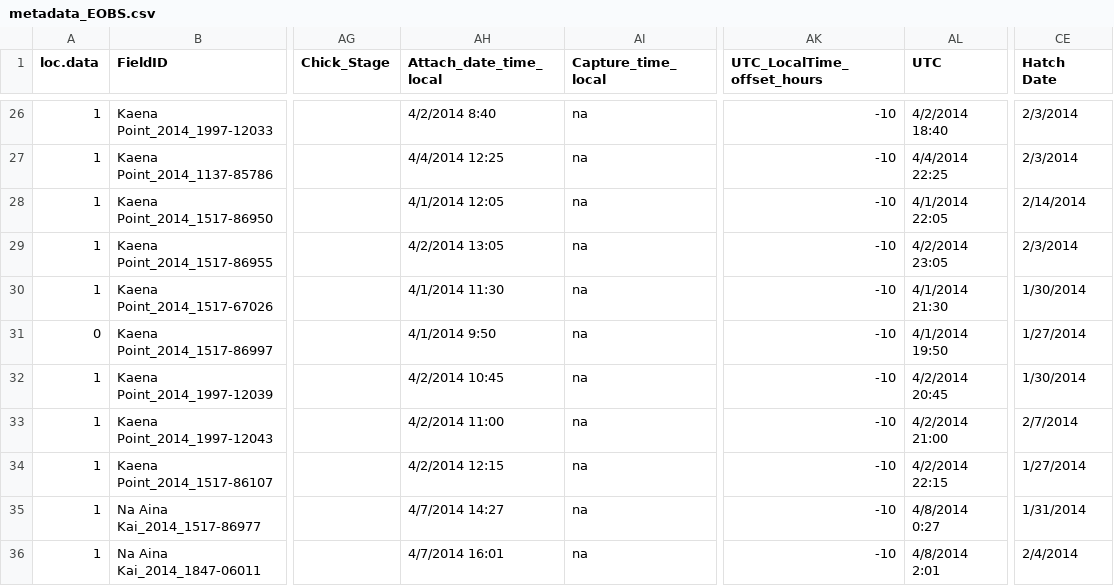
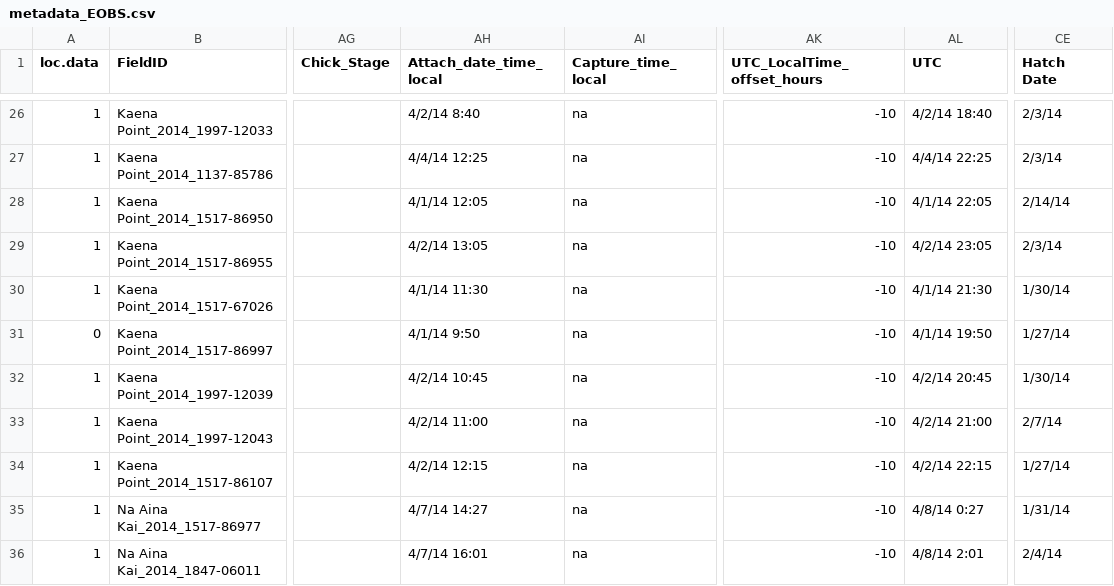
Before and after one commit to mczapanskiy-usgs/WERC-SC, a CSV file: trackcode/eobs/metadata_EOBS.csv, drawn as a sheet; only a part is shown, gaps mark what is left out; the diff covers the shown part only; the diff names each change by its address in the sheet, - before the commit and + after, or states it on an @@ line.

```diff
--- a/trackcode/eobs/metadata_EOBS.csv
+++ b/trackcode/eobs/metadata_EOBS.csv
-AH26 (Attach_date_time_local): 4/2/2014 8:40
+AH26 (Attach_date_time_local): 4/2/14 8:40
-AL26 (UTC): 4/2/2014 18:40
+AL26 (UTC): 4/2/14 18:40
-CE26:CE27 (Hatch Date): 2/3/2014
+CE26:CE27 (Hatch Date): 2/3/14
-AH27 (Attach_date_time_local): 4/4/2014 12:25
+AH27 (Attach_date_time_local): 4/4/14 12:25
-AL27 (UTC): 4/4/2014 22:25
+AL27 (UTC): 4/4/14 22:25
-AH28 (Attach_date_time_local): 4/1/2014 12:05
+AH28 (Attach_date_time_local): 4/1/14 12:05
-AL28 (UTC): 4/1/2014 22:05
+AL28 (UTC): 4/1/14 22:05
-CE28 (Hatch Date): 2/14/2014
+CE28 (Hatch Date): 2/14/14
-AH29 (Attach_date_time_local): 4/2/2014 13:05
+AH29 (Attach_date_time_local): 4/2/14 13:05
-AL29 (UTC): 4/2/2014 23:05
+AL29 (UTC): 4/2/14 23:05
-CE29 (Hatch Date): 2/3/2014
+CE29 (Hatch Date): 2/3/14
-AH30 (Attach_date_time_local): 4/1/2014 11:30
+AH30 (Attach_date_time_local): 4/1/14 11:30
-AL30 (UTC): 4/1/2014 21:30
+AL30 (UTC): 4/1/14 21:30
-CE30 (Hatch Date): 1/30/2014
+CE30 (Hatch Date): 1/30/14
-AH31 (Attach_date_time_local): 4/1/2014 9:50
+AH31 (Attach_date_time_local): 4/1/14 9:50
-AL31 (UTC): 4/1/2014 19:50
+AL31 (UTC): 4/1/14 19:50
-CE31 (Hatch Date): 1/27/2014
+CE31 (Hatch Date): 1/27/14
-AH32 (Attach_date_time_local): 4/2/2014 10:45
+AH32 (Attach_date_time_local): 4/2/14 10:45
-AL32 (UTC): 4/2/2014 20:45
+AL32 (UTC): 4/2/14 20:45
-CE32 (Hatch Date): 1/30/2014
+CE32 (Hatch Date): 1/30/14
-AH33 (Attach_date_time_local): 4/2/2014 11:00
+AH33 (Attach_date_time_local): 4/2/14 11:00
-AL33 (UTC): 4/2/2014 21:00
+AL33 (UTC): 4/2/14 21:00
-CE33 (Hatch Date): 2/7/2014
+CE33 (Hatch Date): 2/7/14
-AH34 (Attach_date_time_local): 4/2/2014 12:15
+AH34 (Attach_date_time_local): 4/2/14 12:15
-AL34 (UTC): 4/2/2014 22:15
+AL34 (UTC): 4/2/14 22:15
-CE34 (Hatch Date): 1/27/2014
+CE34 (Hatch Date): 1/27/14
-AH35 (Attach_date_time_local): 4/7/2014 14:27
+AH35 (Attach_date_time_local): 4/7/14 14:27
-AL35 (UTC): 4/8/2014 0:27
+AL35 (UTC): 4/8/14 0:27
-CE35 (Hatch Date): 1/31/2014
+CE35 (Hatch Date): 1/31/14
-AH36 (Attach_date_time_local): 4/7/2014 16:01
+AH36 (Attach_date_time_local): 4/7/14 16:01
-AL36 (UTC): 4/8/2014 2:01
+AL36 (UTC): 4/8/14 2:01
-CE36 (Hatch Date): 2/4/2014
+CE36 (Hatch Date): 2/4/14
```
Also changed, not shown: 102 edited cells elsewhere in this file, 8 other files.
